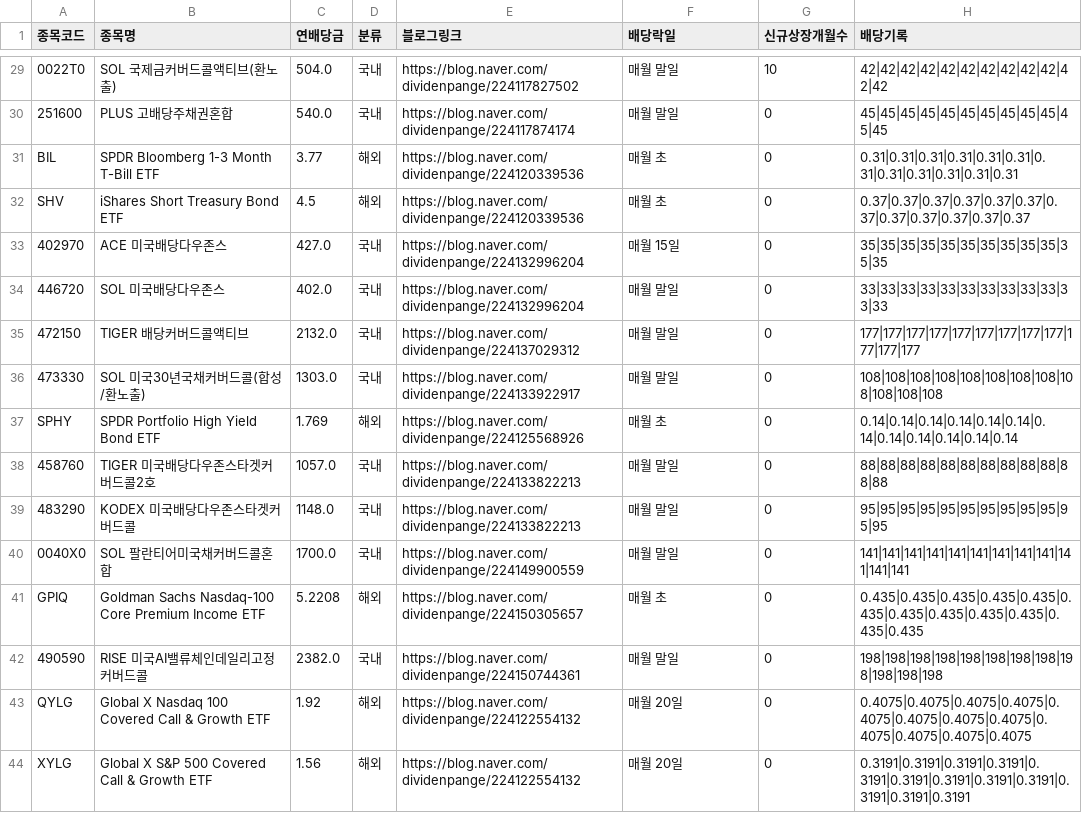
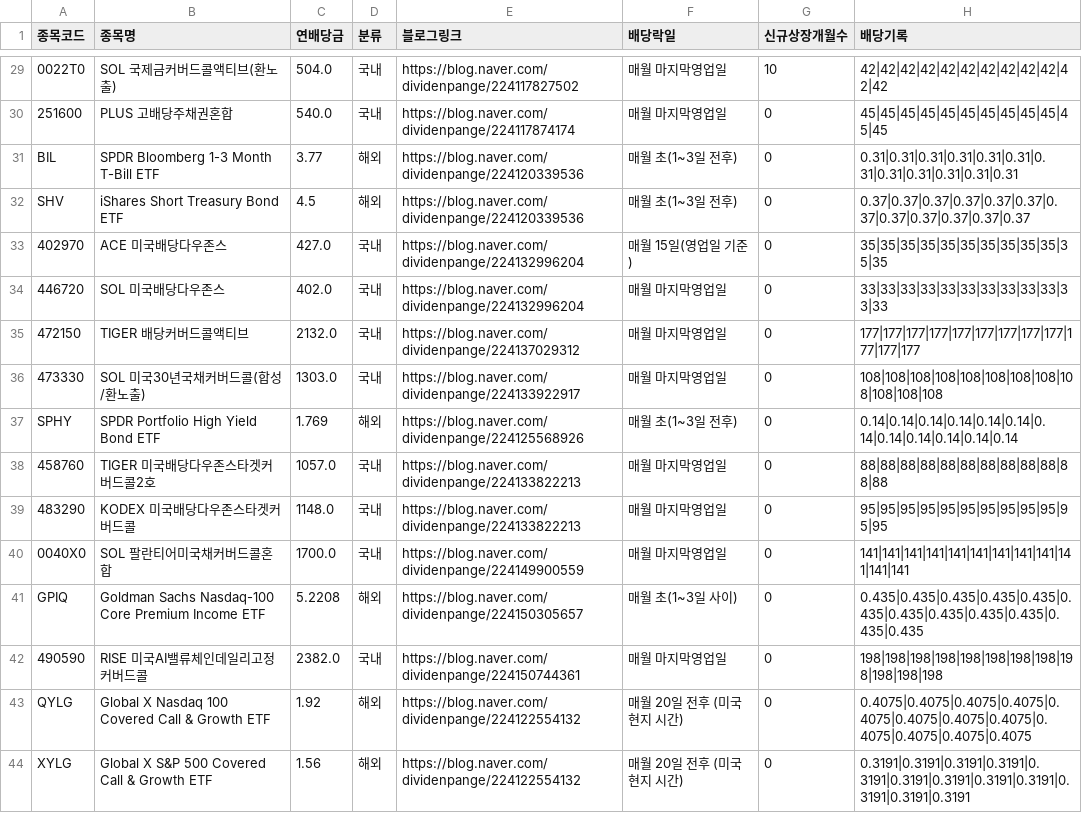
Before and after one commit to broadcast777/my-dividend-app, a CSV file: stocks.csv, drawn as a sheet; only a part is shown, gaps mark what is left out; the diff covers the shown part only; the diff names each change by its address in the sheet, - before the commit and + after, or states it on an @@ line.

```diff
--- a/stocks.csv
+++ b/stocks.csv
-F29:F30 (배당락일): 매월 말일
+F29:F30 (배당락일): 매월 마지막영업일
-F31:F32 (배당락일): 매월 초
+F31:F32 (배당락일): 매월 초(1~3일 전후)
-F33 (배당락일): 매월 15일
+F33 (배당락일): 매월 15일(영업일 기준)
-F34:F36 (배당락일): 매월 말일
+F34:F36 (배당락일): 매월 마지막영업일
-F37 (배당락일): 매월 초
+F37 (배당락일): 매월 초(1~3일 전후)
-F38:F40 (배당락일): 매월 말일
+F38:F40 (배당락일): 매월 마지막영업일
-F41 (배당락일): 매월 초
+F41 (배당락일): 매월 초(1~3일 사이)
-F42 (배당락일): 매월 말일
+F42 (배당락일): 매월 마지막영업일
-F43:F44 (배당락일): 매월 20일
+F43:F44 (배당락일): 매월 20일 전후 (미국 현지 시간)
```
Also changed, not shown: 27 edited cells elsewhere in this file.
